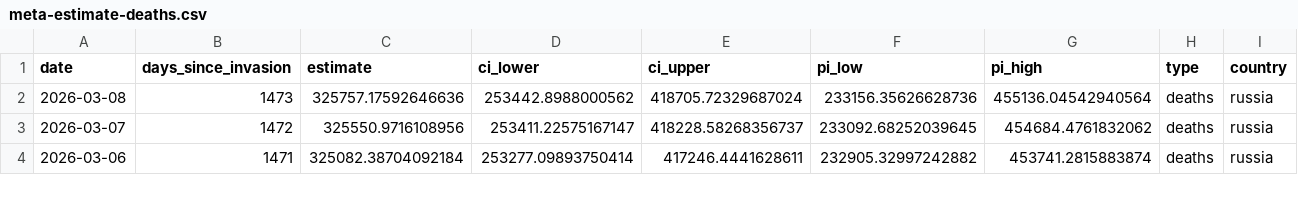
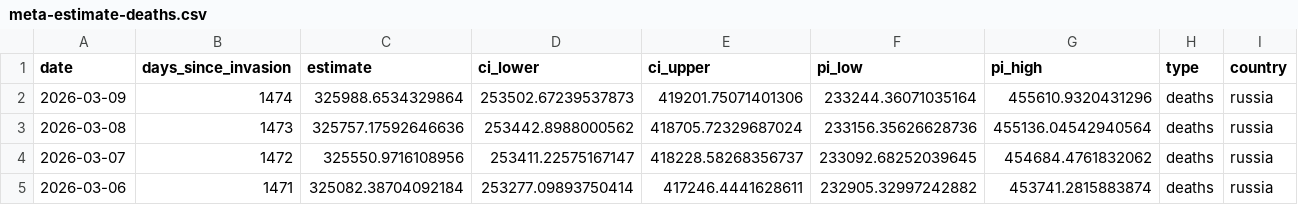
Before and after one commit to TheEconomist/the-economist-ukraine-war-dead-and-wounded-estimates, a CSV file: output-data/tracker/meta-estimate-deaths.csv, drawn as a sheet; only a part is shown; the diff names each change by its address in the sheet, - before the commit and + after, or states it on an @@ line.

```diff
--- a/output-data/tracker/meta-estimate-deaths.csv
+++ b/output-data/tracker/meta-estimate-deaths.csv
+row 2: 2026-03-09 | 1474 | 325988.6534329864 | 253502.67239537873 | 419201.75071401306 | 233244.36071035164 | 455610.9320431296 | deaths | russia
```
Also changed, not shown: output-data/tracker/meta-estimate-casualties.csv, 1 other file.
